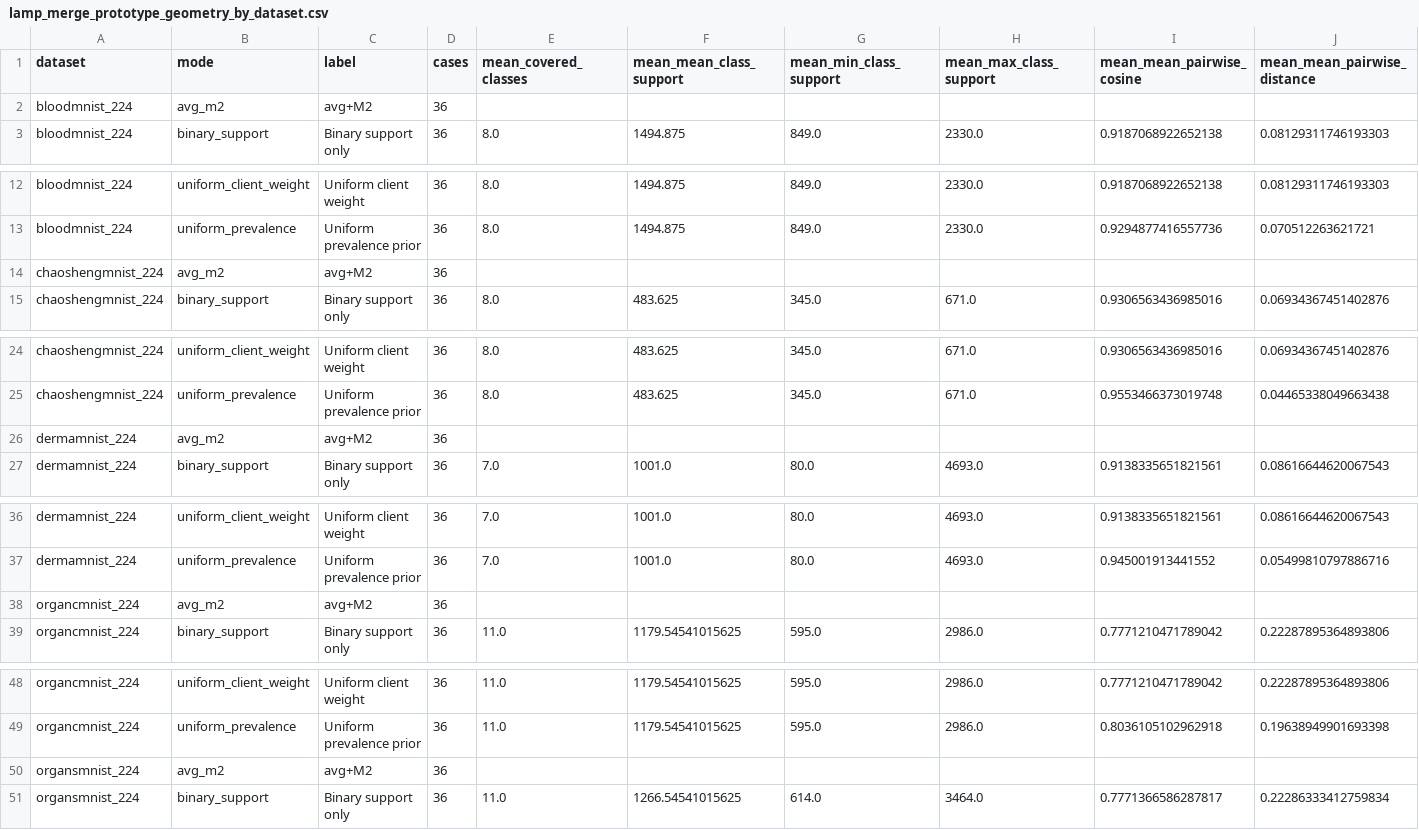
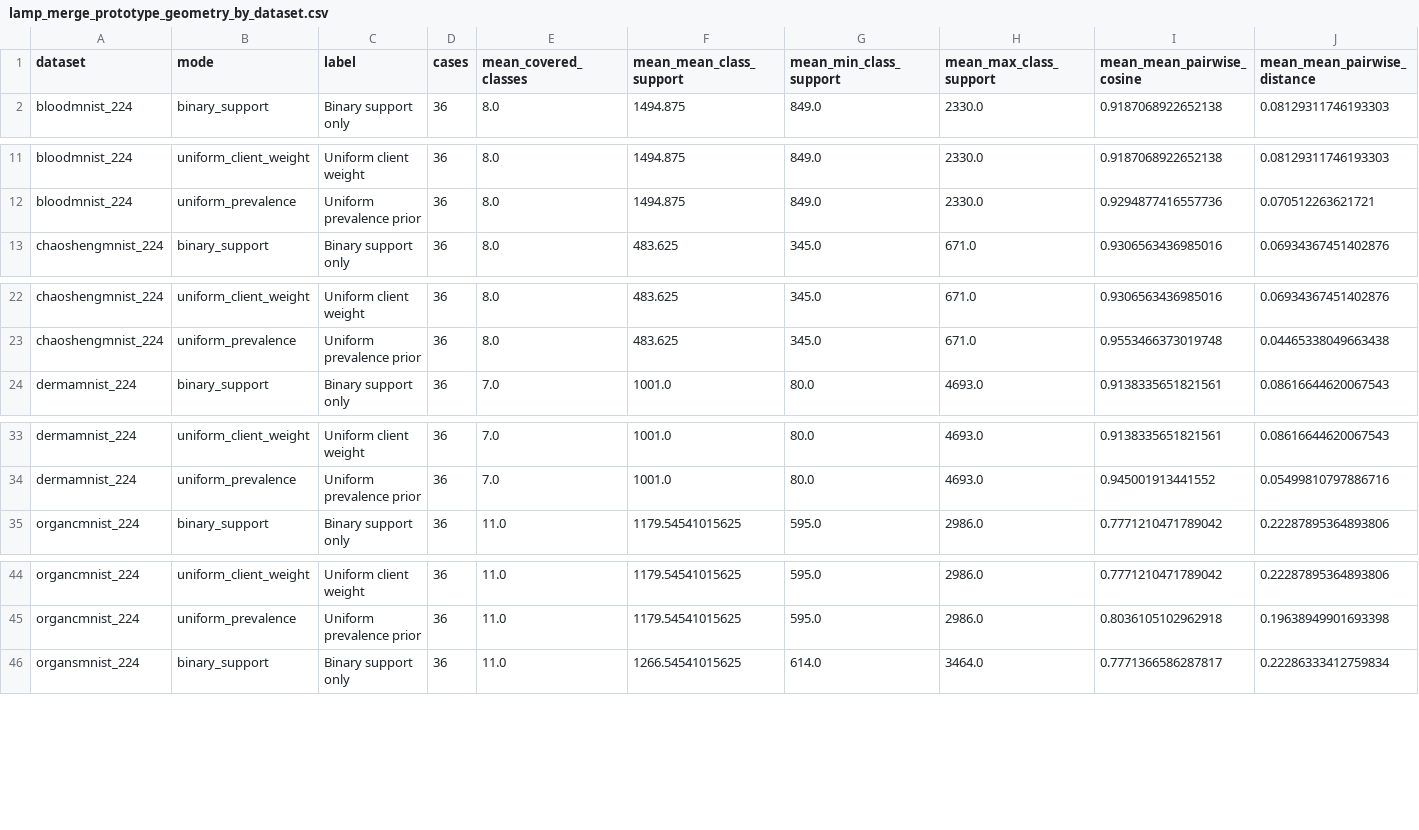
Before and after one commit to asafox2086/Model_Merge, a CSV file: My_merge_ret/reports/lamp_merge_prototype_geometry_by_dataset.csv, drawn as a sheet; only a part is shown, gaps mark what is left out; rows hold the shown columns only; the diff names each change by its address in the sheet, - before the commit and + after, or states it on an @@ line.

Commit message:
Add overall prototype geometry diagnostics

```diff
--- a/My_merge_ret/reports/lamp_merge_prototype_geometry_by_dataset.csv
+++ b/My_merge_ret/reports/lamp_merge_prototype_geometry_by_dataset.csv
-row 2: bloodmnist_224 | avg_m2 | avg+M2 | 36
-row 14: chaoshengmnist_224 | avg_m2 | avg+M2 | 36
-row 26: dermamnist_224 | avg_m2 | avg+M2 | 36
-row 38: organcmnist_224 | avg_m2 | avg+M2 | 36
-row 50: organsmnist_224 | avg_m2 | avg+M2 | 36
```
Also changed, not shown: 11 other files.
